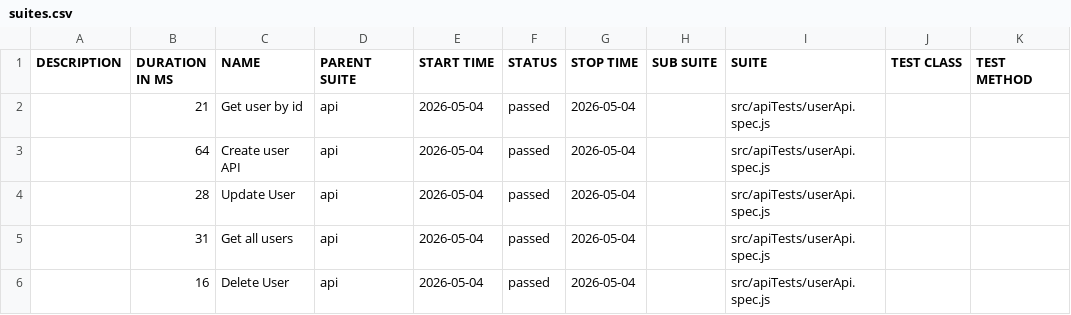
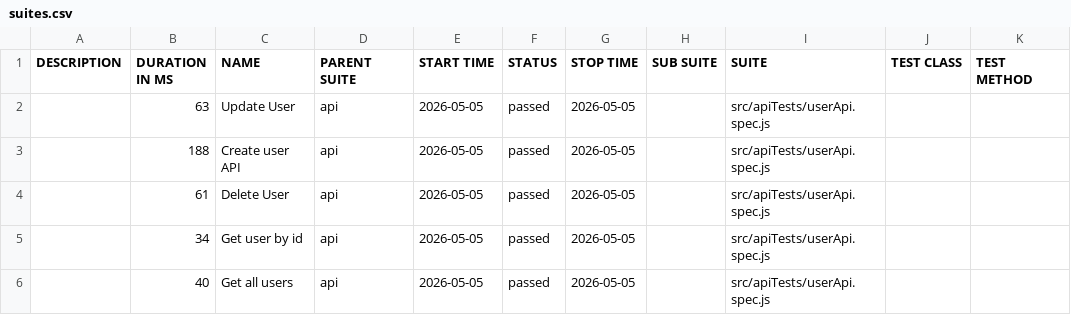
Before and after one commit to pranaya1997/Playwright-Framework, a CSV file: allure/data/suites.csv, drawn as a sheet.

```diff
--- a/allure/data/suites.csv
+++ b/allure/data/suites.csv
@@ -1,6 +1,6 @@
 "DESCRIPTION","DURATION IN MS","NAME","PARENT SUITE","START TIME","STATUS","STOP TIME","SUB SUITE","SUITE","TEST CLASS","TEST METHOD"
-"","21","Get user by id","api","2026-05-04","passed","2026-05-04","","src/apiTests/userApi.spec.js","",""
-"","64","Create user API","api","2026-05-04","passed","2026-05-04","","src/apiTests/userApi.spec.js","",""
-"","28","Update User","api","2026-05-04","passed","2026-05-04","","src/apiTests/userApi.spec.js","",""
-"","31","Get all users","api","2026-05-04","passed","2026-05-04","","src/apiTests/userApi.spec.js","",""
-"","16","Delete User","api","2026-05-04","passed","2026-05-04","","src/apiTests/userApi.spec.js","",""
+"","63","Update User","api","2026-05-05","passed","2026-05-05","","src/apiTests/userApi.spec.js","",""
+"","188","Create user API","api","2026-05-05","passed","2026-05-05","","src/apiTests/userApi.spec.js","",""
+"","61","Delete User","api","2026-05-05","passed","2026-05-05","","src/apiTests/userApi.spec.js","",""
+"","34","Get user by id","api","2026-05-05","passed","2026-05-05","","src/apiTests/userApi.spec.js","",""
+"","40","Get all users","api","2026-05-05","passed","2026-05-05","","src/apiTests/userApi.spec.js","",""
```
Also changed, not shown: 28 other files.
